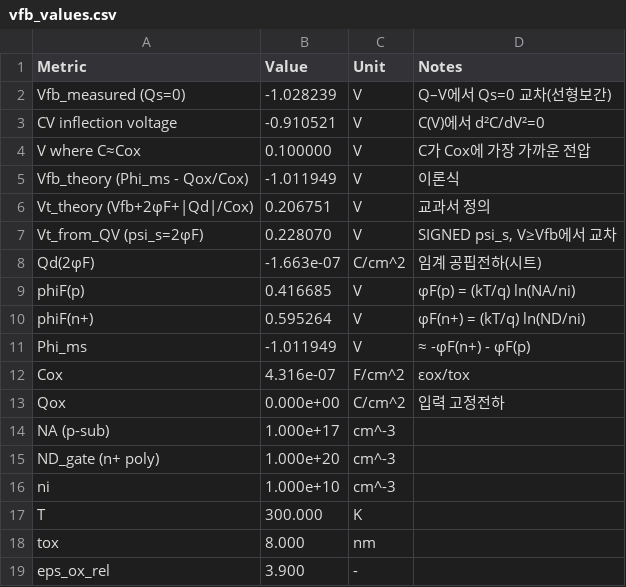
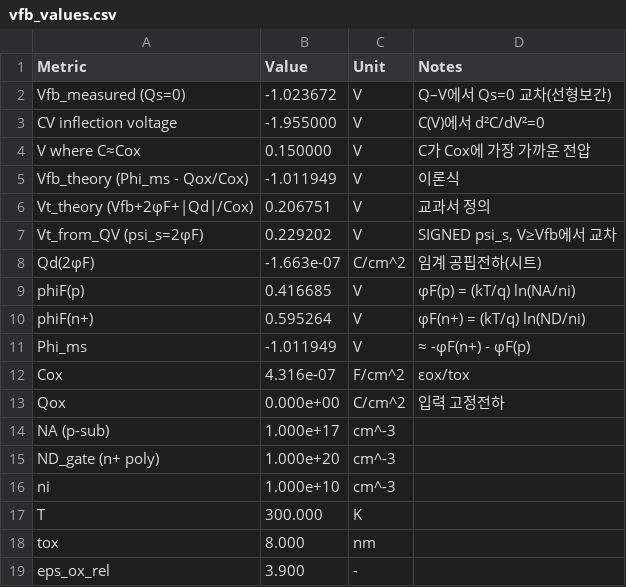
Before and after one commit to slatnrh/MOSCAP-1D-Simulation, a CSV file: Calculate_Vfb/out_cv_qv/vfb_values.csv, drawn as a sheet.

```diff
--- a/Calculate_Vfb/out_cv_qv/vfb_values.csv
+++ b/Calculate_Vfb/out_cv_qv/vfb_values.csv
@@ -1,8 +1,8 @@
 Metric,Value,Unit,Notes
-Vfb_measured (Qs=0),-1.028239,V,Q–V에서 Qs=0 교차(선형보간)
-CV inflection voltage,-0.910521,V,C(V)에서 d²C/dV²=0
-V where C≈Cox,0.100000,V,C가 Cox에 가장 가까운 전압
+Vfb_measured (Qs=0),-1.023672,V,Q–V에서 Qs=0 교차(선형보간)
+CV inflection voltage,-1.955000,V,C(V)에서 d²C/dV²=0
+V where C≈Cox,0.150000,V,C가 Cox에 가장 가까운 전압
 Vfb_theory (Phi_ms - Qox/Cox),-1.011949,V,이론식
 Vt_theory (Vfb+2φF+|Qd|/Cox),0.206751,V,교과서 정의
-Vt_from_QV (psi_s=2φF),0.228070,V,"SIGNED psi_s, V≥Vfb에서 교차"
+Vt_from_QV (psi_s=2φF),0.229202,V,"SIGNED psi_s, V≥Vfb에서 교차"
 Qd(2φF),-1.663e-07,C/cm^2,임계 공핍전하(시트)
```
Also changed, not shown: 7 other files.
